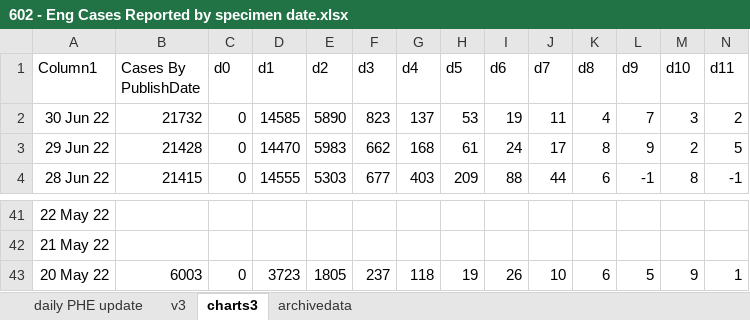
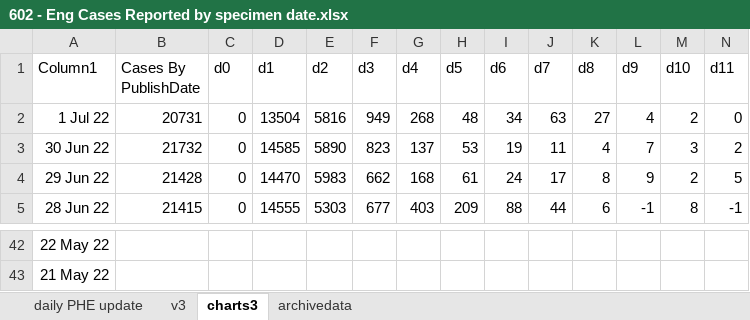
Before and after one commit to chrisdrakeuk/Cases_Reported_by_specimen_date, an Excel workbook: 602 - Eng Cases Reported by specimen date.xlsx, sheet charts3, drawn as a sheet; only a part is shown, gaps mark what is left out; values as stored, in another font and other column widths than the file's, no borders; charts and pictures and table styles not drawn; removed rows and columns are numbered as before the commit, all else as after; rows hold the shown columns only; the diff names each change by its address in the sheet, - before the commit and + after, or states it on an @@ line.

```diff
--- a/602 - Eng Cases Reported by specimen date.xlsx (sheet charts3)
+++ b/602 - Eng Cases Reported by specimen date.xlsx (sheet charts3)
+row 2: 1 Jul 22 | 20731 | 0 | 13504 | 5816 | 949 | 268 | 48 | 34 | 63 | 27 | 4 | 2 | 0
-row 43: 20 May 22 | 6003 | 0 | 3723 | 1805 | 237 | 118 | 19 | 26 | 10 | 6 | 5 | 9 | 1
```
Also changed, not shown: sheet daily PHE update, sheet v3, sheet archivedata, charts or pictures.
